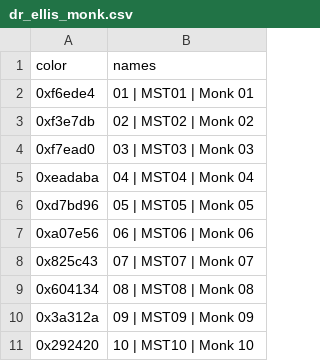
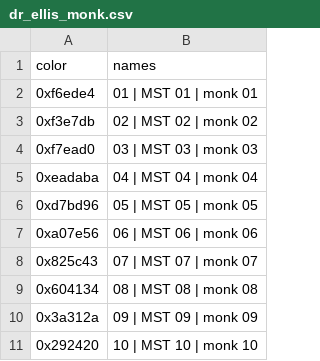
Before and after one commit to openpunkart/punkart.blocks.accessories, a CSV file: dr_ellis_monk.csv, drawn as a sheet.

```diff
--- a/dr_ellis_monk.csv
+++ b/dr_ellis_monk.csv
@@ -1,11 +1,11 @@
 color,    names
-0xf6ede4, 01 |  MST01 | Monk 01
-0xf3e7db, 02 |  MST02 | Monk 02
-0xf7ead0, 03 |  MST03 | Monk 03
-0xeadaba, 04 |  MST04 | Monk 04
-0xd7bd96, 05 |  MST05 | Monk 05
-0xa07e56, 06 |   MST06 | Monk 06
-0x825c43, 07 |  MST07 | Monk 07
-0x604134, 08 |  MST08 | Monk 08
-0x3a312a, 09 |  MST09 | Monk 09
-0x292420, 10 |  MST10 | Monk 10
+0xf6ede4, 01 |  MST 01 | monk 01
+0xf3e7db, 02 |  MST 02 | monk 02
+0xf7ead0, 03 |  MST 03 | monk 03
+0xeadaba, 04 |  MST 04 | monk 04
+0xd7bd96, 05 |  MST 05 | monk 05
+0xa07e56, 06 |  MST 06 | monk 06
+0x825c43, 07 |  MST 07 | monk 07
+0x604134, 08 |  MST 08 | monk 08
+0x3a312a, 09 |  MST 09 | monk 09
+0x292420, 10 |  MST 10 | monk 10
```
Also changed, not shown: 5 other files.
